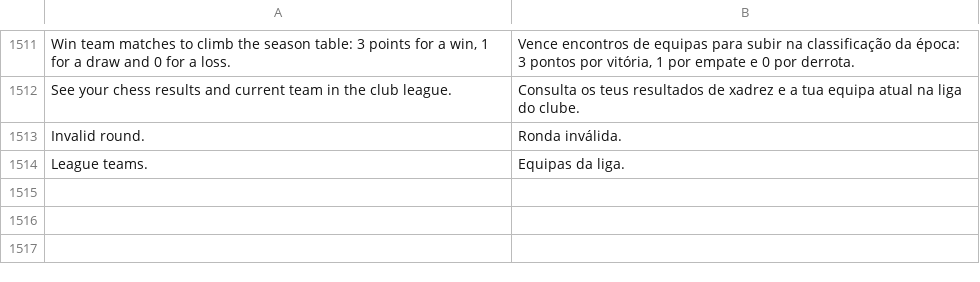
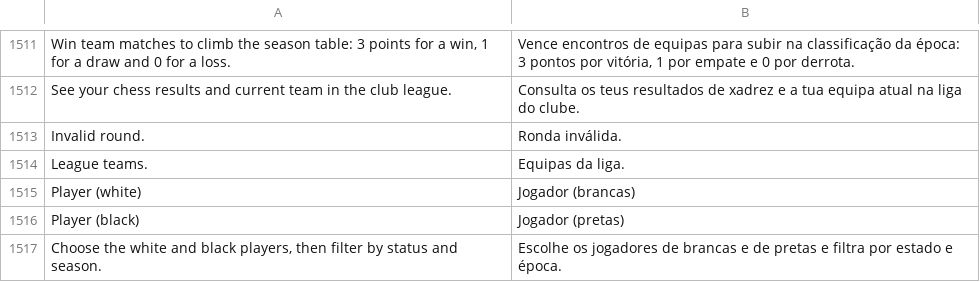
Before and after one commit to sennseics2-ux/liga, a TSV file: website/translations-pt.tsv, drawn as a sheet; only a part is shown, gaps mark what is left out.

Commit message:
Slim page headers and add colour-specific player filters for v38

```diff
--- a/website/translations-pt.tsv
+++ b/website/translations-pt.tsv
@@ -1514 +1514,4 @@ Invalid round.	Ronda inválida.
 League teams.	Equipas da liga.
+Player (white)	Jogador (brancas)
+Player (black)	Jogador (pretas)
+Choose the white and black players, then filter by status and season.	Escolhe os jogadores de brancas e de pretas e filtra por estado e época.
```
Also changed, not shown: 19 other files.
